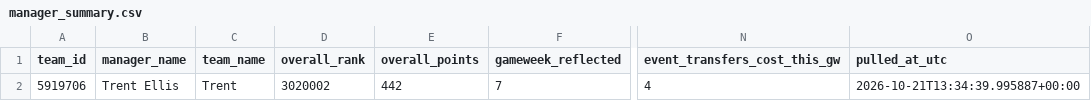
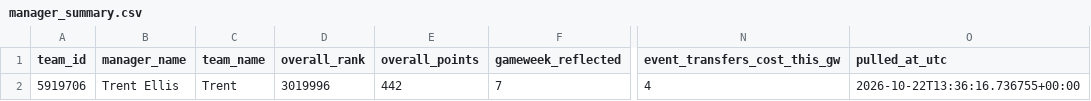
Before and after one commit to Quikksilva/FPLAIAssistant, a CSV file: fpl_data/manager_summary.csv, drawn as a sheet; only a part is shown, gaps mark what is left out; the diff names each change by its address in the sheet, - before the commit and + after, or states it on an @@ line.

```diff
--- a/fpl_data/manager_summary.csv
+++ b/fpl_data/manager_summary.csv
-D2 (overall_rank): 3020002
+D2 (overall_rank): 3019996
-O2 (pulled_at_utc): 2026-10-21T13:34:39.995887+00:00
+O2 (pulled_at_utc): 2026-10-22T13:36:16.736755+00:00
```
Also changed, not shown: fpl_data/players.csv, fpl_data/squad_current.csv, 2 other files.
